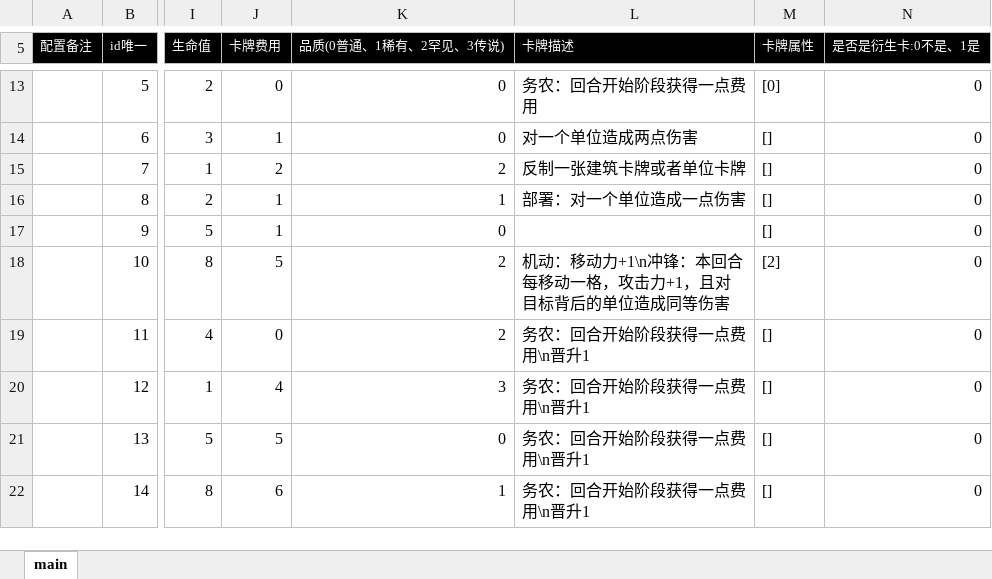
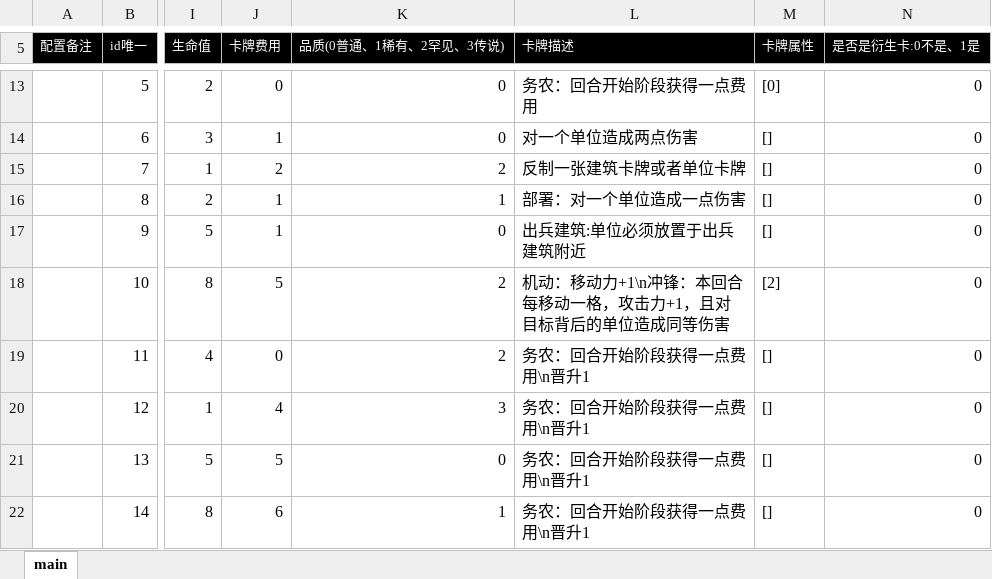
Before and after one commit to threstone/Anduin, an Excel workbook: excel/C-卡片配置.xlsx, sheet main, drawn as a sheet; only a part is shown, gaps mark what is left out; values as stored, in another font and other column widths than the file's, no borders; conditional formats not drawn; the diff names each change by its address in the sheet, - before the commit and + after, or states it on an @@ line.

```diff
--- a/excel/C-卡片配置.xlsx (sheet main)
+++ b/excel/C-卡片配置.xlsx (sheet main)
-L17 (卡牌描述): (empty)
+L17 (卡牌描述): 出兵建筑:单位必须放置于出兵建筑附近
```
Also changed, not shown: 8 other files.
